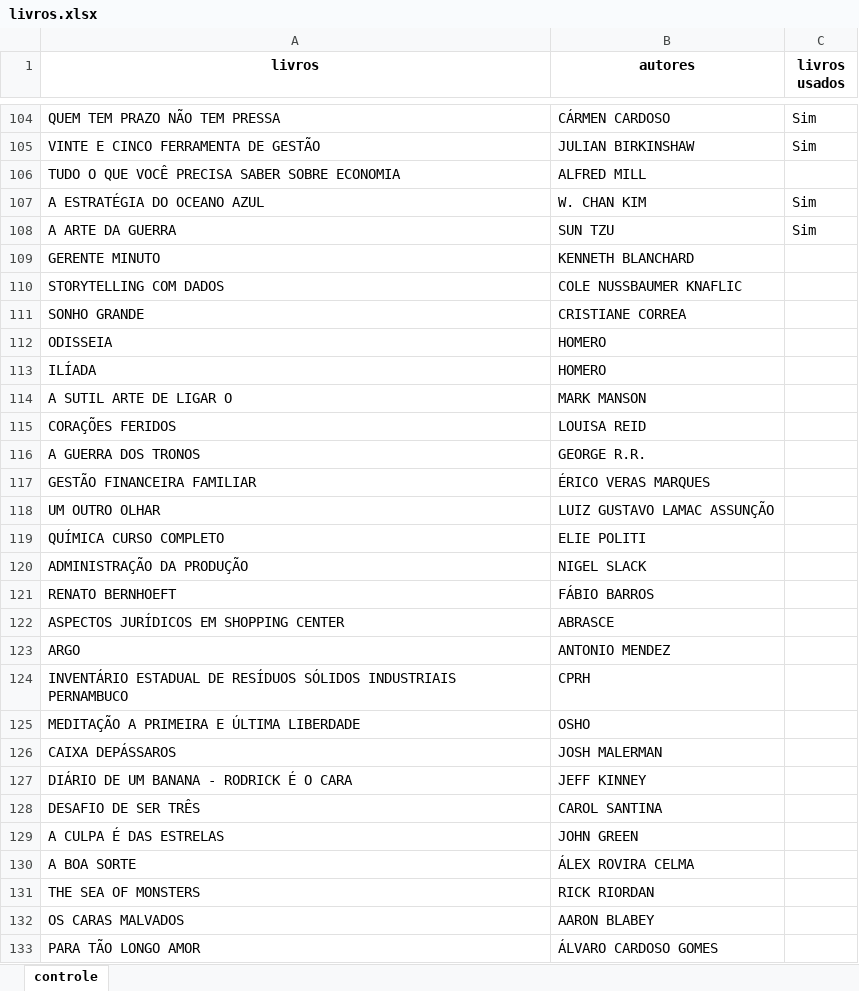
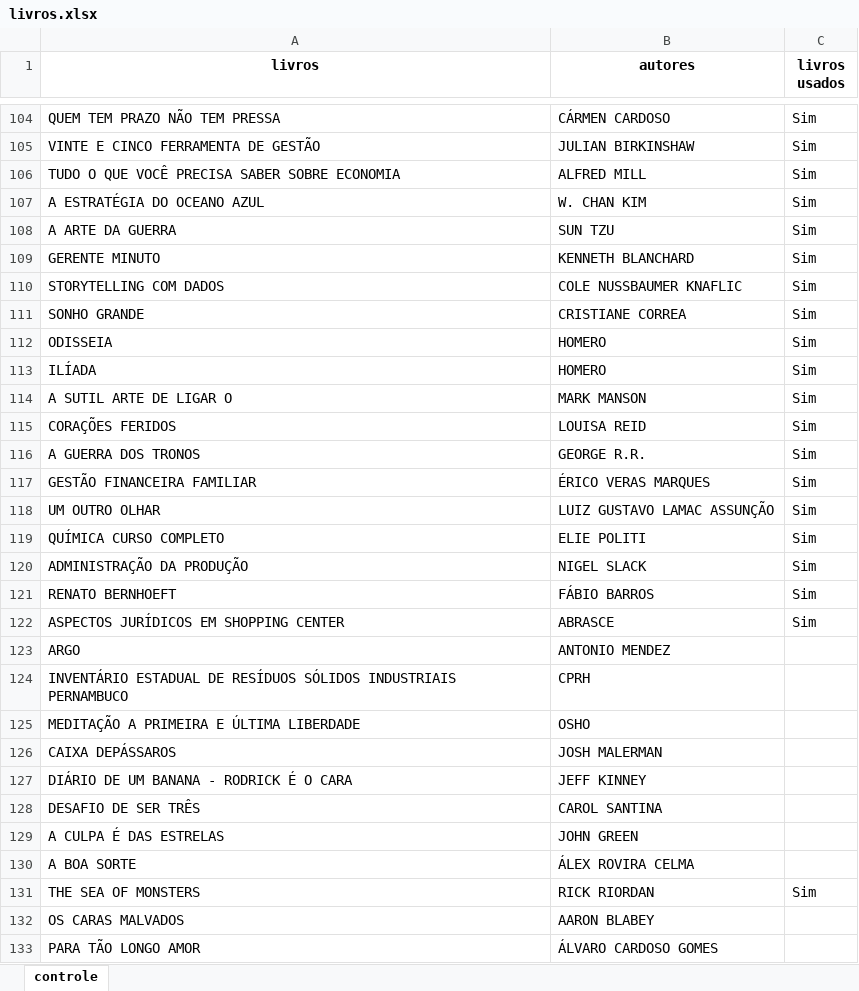
Before and after one commit to Helmelhor/automacao-templates, an Excel workbook: livros.xlsx, sheet controle, drawn as a sheet; only a part is shown, gaps mark what is left out; values as stored, in another font and other column widths than the file's, no borders; the diff covers the shown part only; the diff names each change by its address in the sheet, - before the commit and + after, or states it on an @@ line.

Commit message:
Update livros.xlsx

```diff
--- a/livros.xlsx (sheet controle)
+++ b/livros.xlsx (sheet controle)
-C106 (livros usados): (empty)
+C106 (livros usados): Sim
-C109:C122 (livros usados): (empty)
+C109:C122 (livros usados): Sim
-C131 (livros usados): (empty)
+C131 (livros usados): Sim
```
Also changed, not shown: 24 edited cells elsewhere in this sheet.
